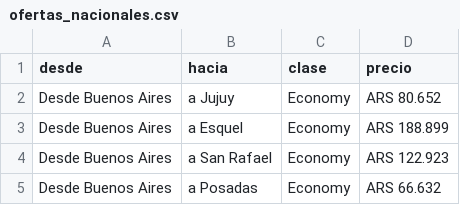
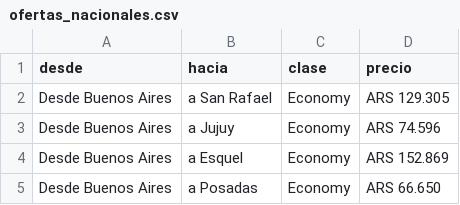
Before and after one commit to VeronicaCardozo/py_testaerolineas, a CSV file: ofertas_nacionales.csv, drawn as a sheet.

Commit message:
Descripción de los cambios carrion

```diff
--- a/ofertas_nacionales.csv
+++ b/ofertas_nacionales.csv
@@ -1,5 +1,5 @@
 desde,hacia,clase,precio
-Desde Buenos Aires,a Jujuy,Economy,ARS 80.652
-Desde Buenos Aires,a Esquel,Economy,ARS 188.899
-Desde Buenos Aires,a San Rafael,Economy,ARS 122.923
-Desde Buenos Aires,a Posadas,Economy,ARS 66.632
+Desde Buenos Aires,a San Rafael,Economy,ARS 129.305
+Desde Buenos Aires,a Jujuy,Economy,ARS 74.596
+Desde Buenos Aires,a Esquel,Economy,ARS 152.869
+Desde Buenos Aires,a Posadas,Economy,ARS 66.650
```
